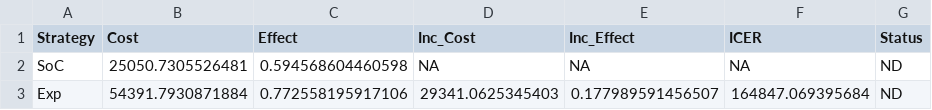
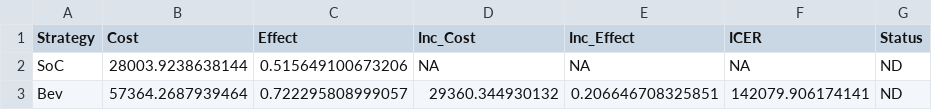
Before and after one commit to JonathanBriody/COLOSSUS_Model, a CSV file: Probabilistic_ICER_For_Ireland.csv, drawn as a sheet.

```diff
--- a/Probabilistic_ICER_For_Ireland.csv
+++ b/Probabilistic_ICER_For_Ireland.csv
@@ -1,3 +1,3 @@
 "Strategy","Cost","Effect","Inc_Cost","Inc_Effect","ICER","Status"
-"SoC",25050.7305526481,0.594568604460598,NA,NA,NA,"ND"
-"Exp",54391.7930871884,0.772558195917106,29341.0625345403,0.177989591456507,164847.069395684,"ND"
+"SoC",28003.9238638144,0.515649100673206,NA,NA,NA,"ND"
+"Bev",57364.2687939464,0.722295808999057,29360.344930132,0.206646708325851,142079.906174141,"ND"
```
Also changed, not shown: Baseline_ICER_For_Ireland.csv, Baseline_ICER_For_Spain.csv, 15 other files.
